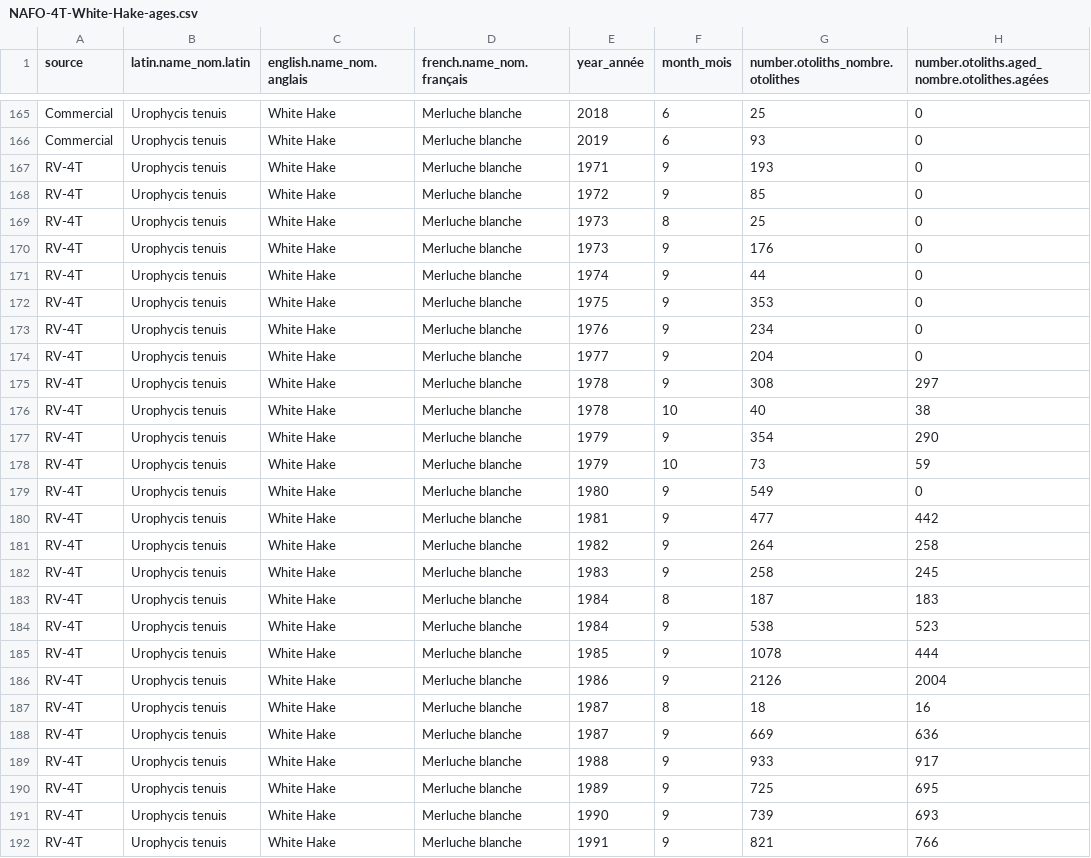
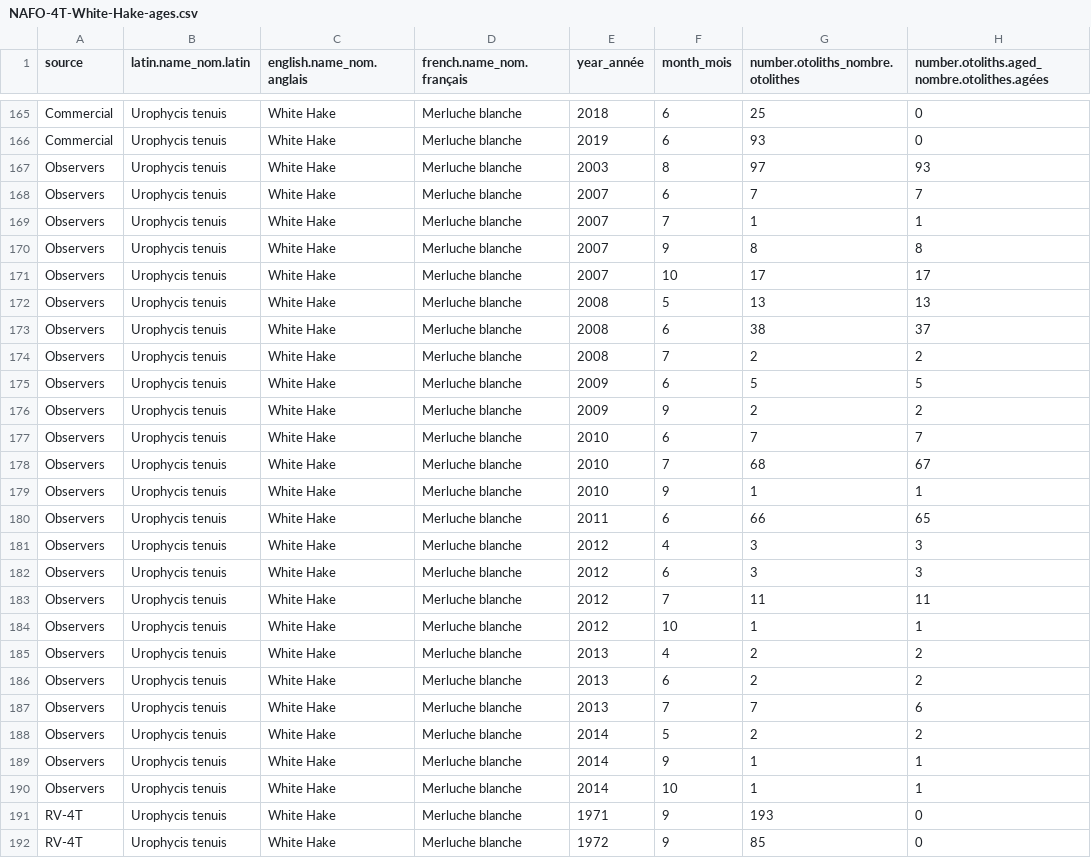
Before and after one commit to dfo-gulf-science/fgp-datasets, a CSV file: otolith_collection/NAFO-4T-White-Hake-ages.csv, drawn as a sheet; only a part is shown, gaps mark what is left out; the shorter side is filled out with more unchanged rows; the diff names each change by its address in the sheet, - before the commit and + after, or states it on an @@ line.

```diff
--- a/otolith_collection/NAFO-4T-White-Hake-ages.csv
+++ b/otolith_collection/NAFO-4T-White-Hake-ages.csv
+row 167: Observers | Urophycis tenuis | White Hake | Merluche blanche | 2003 | 8 | 97 | 93
+row 168: Observers | Urophycis tenuis | White Hake | Merluche blanche | 2007 | 6 | 7 | 7
+row 169: Observers | Urophycis tenuis | White Hake | Merluche blanche | 2007 | 7 | 1 | 1
+row 170: Observers | Urophycis tenuis | White Hake | Merluche blanche | 2007 | 9 | 8 | 8
+row 171: Observers | Urophycis tenuis | White Hake | Merluche blanche | 2007 | 10 | 17 | 17
+row 172: Observers | Urophycis tenuis | White Hake | Merluche blanche | 2008 | 5 | 13 | 13
+row 173: Observers | Urophycis tenuis | White Hake | Merluche blanche | 2008 | 6 | 38 | 37
+row 174: Observers | Urophycis tenuis | White Hake | Merluche blanche | 2008 | 7 | 2 | 2
+row 175: Observers | Urophycis tenuis | White Hake | Merluche blanche | 2009 | 6 | 5 | 5
+row 176: Observers | Urophycis tenuis | White Hake | Merluche blanche | 2009 | 9 | 2 | 2
+row 177: Observers | Urophycis tenuis | White Hake | Merluche blanche | 2010 | 6 | 7 | 7
+row 178: Observers | Urophycis tenuis | White Hake | Merluche blanche | 2010 | 7 | 68 | 67
+row 179: Observers | Urophycis tenuis | White Hake | Merluche blanche | 2010 | 9 | 1 | 1
+row 180: Observers | Urophycis tenuis | White Hake | Merluche blanche | 2011 | 6 | 66 | 65
+row 181: Observers | Urophycis tenuis | White Hake | Merluche blanche | 2012 | 4 | 3 | 3
+row 182: Observers | Urophycis tenuis | White Hake | Merluche blanche | 2012 | 6 | 3 | 3
+row 183: Observers | Urophycis tenuis | White Hake | Merluche blanche | 2012 | 7 | 11 | 11
+row 184: Observers | Urophycis tenuis | White Hake | Merluche blanche | 2012 | 10 | 1 | 1
+row 185: Observers | Urophycis tenuis | White Hake | Merluche blanche | 2013 | 4 | 2 | 2
+row 186: Observers | Urophycis tenuis | White Hake | Merluche blanche | 2013 | 6 | 2 | 2
+row 187: Observers | Urophycis tenuis | White Hake | Merluche blanche | 2013 | 7 | 7 | 6
+row 188: Observers | Urophycis tenuis | White Hake | Merluche blanche | 2014 | 5 | 2 | 2
+row 189: Observers | Urophycis tenuis | White Hake | Merluche blanche | 2014 | 9 | 1 | 1
+row 190: Observers | Urophycis tenuis | White Hake | Merluche blanche | 2014 | 10 | 1 | 1
```
Also changed, not shown: otolith_collection/NAFO-4RST-Witch-Flounder-ages.csv, otolith_collection/NAFO-4RST-Witch-Flounder-otoliths.csv, 7 other files.
